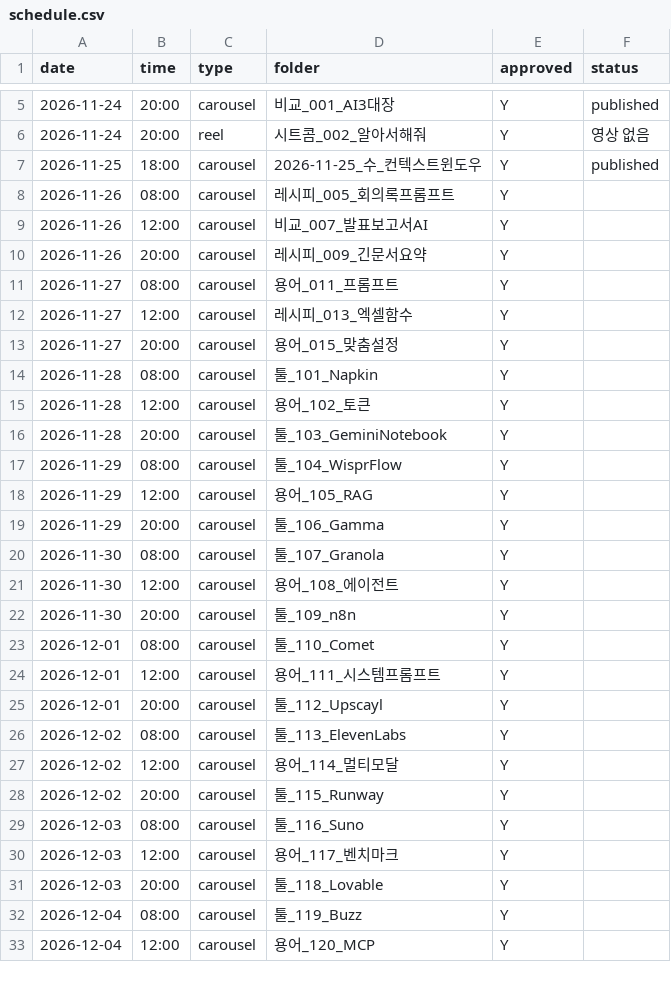
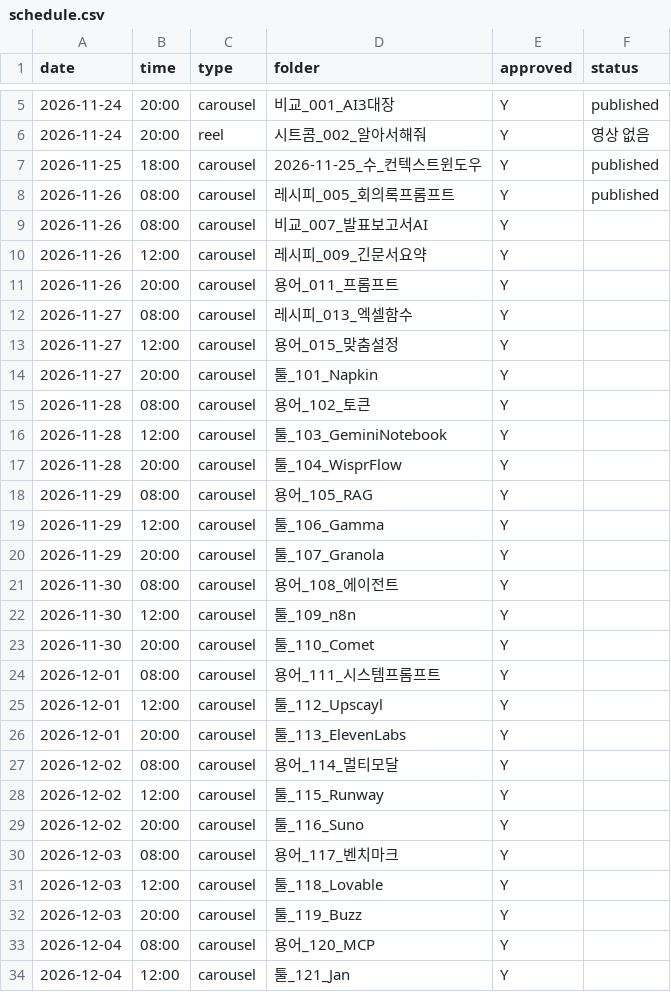
Before and after one commit to dongjushin-ai/duckhoo-temp, a CSV file: bot/schedule.csv, drawn as a sheet; only a part is shown, gaps mark what is left out; the diff covers the shown part only.

```diff
--- a/bot/schedule.csv
+++ b/bot/schedule.csv
@@ -7,27 +7,28 @@
 2026-11-25,18:00,carousel,2026-11-25_수_컨텍스트윈도우,Y,published
-2026-11-26,08:00,carousel,레시피_005_회의록프롬프트,Y,
-2026-11-26,12:00,carousel,비교_007_발표보고서AI,Y,
-2026-11-26,20:00,carousel,레시피_009_긴문서요약,Y,
-2026-11-27,08:00,carousel,용어_011_프롬프트,Y,
-2026-11-27,12:00,carousel,레시피_013_엑셀함수,Y,
-2026-11-27,20:00,carousel,용어_015_맞춤설정,Y,
-2026-11-28,08:00,carousel,툴_101_Napkin,Y,
-2026-11-28,12:00,carousel,용어_102_토큰,Y,
-2026-11-28,20:00,carousel,툴_103_GeminiNotebook,Y,
-2026-11-29,08:00,carousel,툴_104_WisprFlow,Y,
-2026-11-29,12:00,carousel,용어_105_RAG,Y,
-2026-11-29,20:00,carousel,툴_106_Gamma,Y,
-2026-11-30,08:00,carousel,툴_107_Granola,Y,
-2026-11-30,12:00,carousel,용어_108_에이전트,Y,
-2026-11-30,20:00,carousel,툴_109_n8n,Y,
-2026-12-01,08:00,carousel,툴_110_Comet,Y,
-2026-12-01,12:00,carousel,용어_111_시스템프롬프트,Y,
-2026-12-01,20:00,carousel,툴_112_Upscayl,Y,
-2026-12-02,08:00,carousel,툴_113_ElevenLabs,Y,
-2026-12-02,12:00,carousel,용어_114_멀티모달,Y,
-2026-12-02,20:00,carousel,툴_115_Runway,Y,
-2026-12-03,08:00,carousel,툴_116_Suno,Y,
-2026-12-03,12:00,carousel,용어_117_벤치마크,Y,
-2026-12-03,20:00,carousel,툴_118_Lovable,Y,
-2026-12-04,08:00,carousel,툴_119_Buzz,Y,
-2026-12-04,12:00,carousel,용어_120_MCP,Y,
+2026-11-26,08:00,carousel,레시피_005_회의록프롬프트,Y,published
+2026-11-26,08:00,carousel,비교_007_발표보고서AI,Y,
+2026-11-26,12:00,carousel,레시피_009_긴문서요약,Y,
+2026-11-26,20:00,carousel,용어_011_프롬프트,Y,
+2026-11-27,08:00,carousel,레시피_013_엑셀함수,Y,
+2026-11-27,12:00,carousel,용어_015_맞춤설정,Y,
+2026-11-27,20:00,carousel,툴_101_Napkin,Y,
+2026-11-28,08:00,carousel,용어_102_토큰,Y,
+2026-11-28,12:00,carousel,툴_103_GeminiNotebook,Y,
+2026-11-28,20:00,carousel,툴_104_WisprFlow,Y,
+2026-11-29,08:00,carousel,용어_105_RAG,Y,
+2026-11-29,12:00,carousel,툴_106_Gamma,Y,
+2026-11-29,20:00,carousel,툴_107_Granola,Y,
+2026-11-30,08:00,carousel,용어_108_에이전트,Y,
+2026-11-30,12:00,carousel,툴_109_n8n,Y,
+2026-11-30,20:00,carousel,툴_110_Comet,Y,
+2026-12-01,08:00,carousel,용어_111_시스템프롬프트,Y,
+2026-12-01,12:00,carousel,툴_112_Upscayl,Y,
+2026-12-01,20:00,carousel,툴_113_ElevenLabs,Y,
+2026-12-02,08:00,carousel,용어_114_멀티모달,Y,
+2026-12-02,12:00,carousel,툴_115_Runway,Y,
+2026-12-02,20:00,carousel,툴_116_Suno,Y,
+2026-12-03,08:00,carousel,용어_117_벤치마크,Y,
+2026-12-03,12:00,carousel,툴_118_Lovable,Y,
+2026-12-03,20:00,carousel,툴_119_Buzz,Y,
+2026-12-04,08:00,carousel,용어_120_MCP,Y,
+2026-12-04,12:00,carousel,툴_121_Jan,Y,
```
Also changed, not shown: 1 removed row and 9 edited cells elsewhere in this file, 1 other file.
